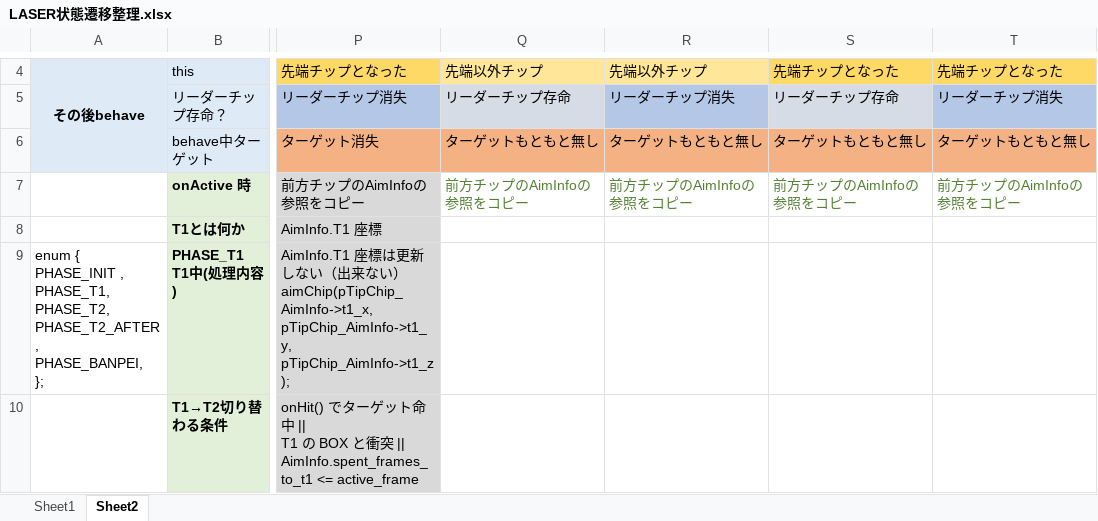
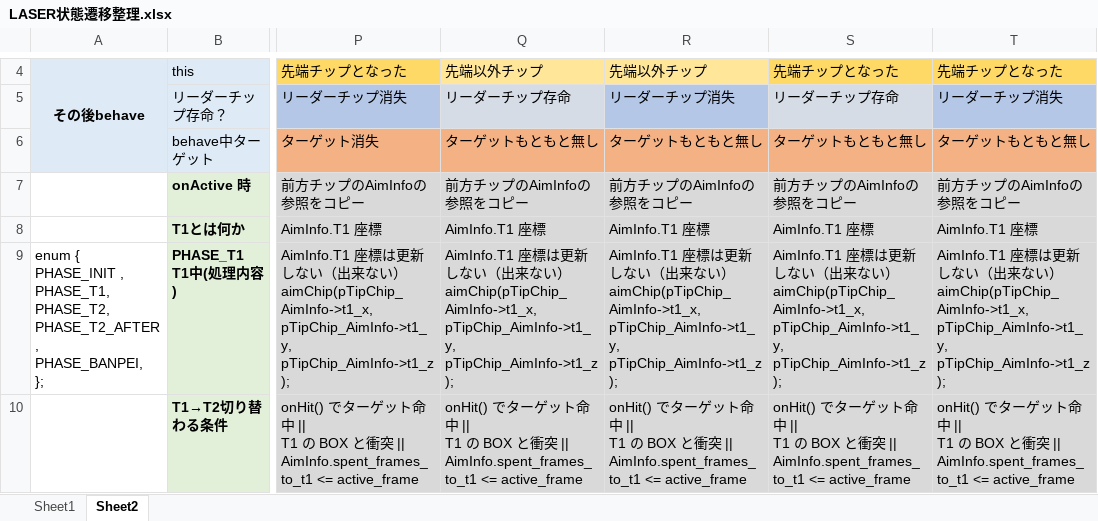
Before and after one commit to gecchi/MyMain01, an Excel workbook: VioletVreath/tool/LASER状態遷移整理.xlsx, sheet Sheet2, drawn as a sheet; only a part is shown, gaps mark what is left out; values as stored, in another font and other column widths than the file's, no borders; ↵ is a line break in a cell; the diff covers the shown part only; the diff names each change by its address in the sheet, - before the commit and + after, or states it on an @@ line.

```diff
--- a/VioletVreath/tool/LASER状態遷移整理.xlsx (sheet Sheet2)
+++ b/VioletVreath/tool/LASER状態遷移整理.xlsx (sheet Sheet2)
-Q7:T10 fill: none
+Q7:T10 fill: #D9D9D9
-Q7:T7 text colour: #548235
+Q7:T7 text colour: black
-Q8: (empty)
+Q8: AimInfo.T1 座標
-R8: (empty)
+R8: AimInfo.T1 座標
-S8: (empty)
+S8: AimInfo.T1 座標
-T8: (empty)
+T8: AimInfo.T1 座標
-Q9: (empty)
+Q9: AimInfo.T1 座標は更新しない（出来ない） ↵ aimChip(pTipChip_AimInfo->t1_x, ↵ pTipChip_AimInfo->t1_y, ↵ pTipChip_AimInfo->t1_z );
-R9: (empty)
+R9: AimInfo.T1 座標は更新しない（出来ない） ↵ aimChip(pTipChip_AimInfo->t1_x, ↵ pTipChip_AimInfo->t1_y, ↵ pTipChip_AimInfo->t1_z );
-S9: (empty)
+S9: AimInfo.T1 座標は更新しない（出来ない） ↵ aimChip(pTipChip_AimInfo->t1_x, ↵ pTipChip_AimInfo->t1_y, ↵ pTipChip_AimInfo->t1_z );
-T9: (empty)
+T9: AimInfo.T1 座標は更新しない（出来ない） ↵ aimChip(pTipChip_AimInfo->t1_x, ↵ pTipChip_AimInfo->t1_y, ↵ pTipChip_AimInfo->t1_z );
-Q10: (empty)
+Q10: onHit() でターゲット命中 || ↵ T1 の BOX と衝突 || ↵ AimInfo.spent_frames_to_t1 <= active_frame
-R10: (empty)
+R10: onHit() でターゲット命中 || ↵ T1 の BOX と衝突 || ↵ AimInfo.spent_frames_to_t1 <= active_frame
-S10: (empty)
+S10: onHit() でターゲット命中 || ↵ T1 の BOX と衝突 || ↵ AimInfo.spent_frames_to_t1 <= active_frame
-T10: (empty)
+T10: onHit() でターゲット命中 || ↵ T1 の BOX と衝突 || ↵ AimInfo.spent_frames_to_t1 <= active_frame
```
Also changed, not shown: 16 edited cells and cell formats elsewhere in this sheet, 6 other files.
